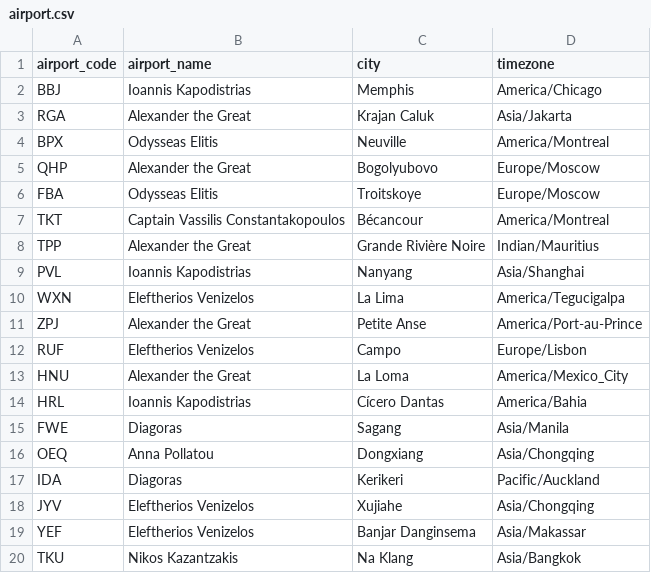
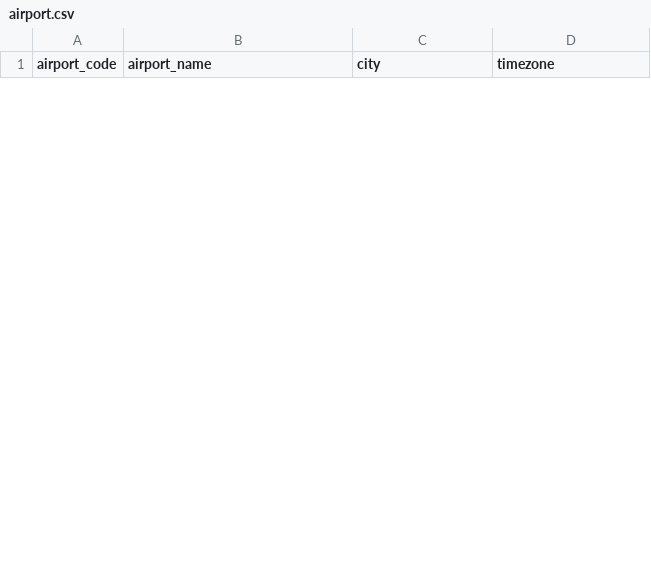
Before and after one commit to vagman/airline-db, a CSV file: data/airport.csv, drawn as a sheet; only a part is shown; removed rows and columns are numbered as before the commit, all else as after; the diff covers the shown part only; the diff names each change by its address in the sheet, - before the commit and + after, or states it on an @@ line.

```diff
--- a/data/airport.csv
+++ b/data/airport.csv
-row 2: BBJ | Ioannis Kapodistrias | Memphis | America/Chicago
-row 3: RGA | Alexander the Great | Krajan Caluk | Asia/Jakarta
-row 4: BPX | Odysseas Elitis | Neuville | America/Montreal
-row 5: QHP | Alexander the Great | Bogolyubovo | Europe/Moscow
-row 6: FBA | Odysseas Elitis | Troitskoye | Europe/Moscow
-row 7: TKT | Captain Vassilis Constantakopoulos | Bécancour | America/Montreal
-row 8: TPP | Alexander the Great | Grande Rivière Noire | Indian/Mauritius
-row 9: PVL | Ioannis Kapodistrias | Nanyang | Asia/Shanghai
-row 10: WXN | Eleftherios Venizelos | La Lima | America/Tegucigalpa
-row 11: ZPJ | Alexander the Great | Petite Anse | America/Port-au-Prince
-row 12: RUF | Eleftherios Venizelos | Campo | Europe/Lisbon
-row 13: HNU | Alexander the Great | La Loma | America/Mexico_City
-row 14: HRL | Ioannis Kapodistrias | Cícero Dantas | America/Bahia
-row 15: FWE | Diagoras | Sagang | Asia/Manila
-row 16: OEQ | Anna Pollatou | Dongxiang | Asia/Chongqing
-row 17: IDA | Diagoras | Kerikeri | Pacific/Auckland
-row 18: JYV | Eleftherios Venizelos | Xujiahe | Asia/Chongqing
-row 19: YEF | Eleftherios Venizelos | Banjar Danginsema | Asia/Makassar
-row 20: TKU | Nikos Kazantzakis | Na Klang | Asia/Bangkok
```
Also changed, not shown: 8 added rows and 11 removed rows elsewhere in this file, data/aircraft.csv, data/flight.csv, 8 other files.
